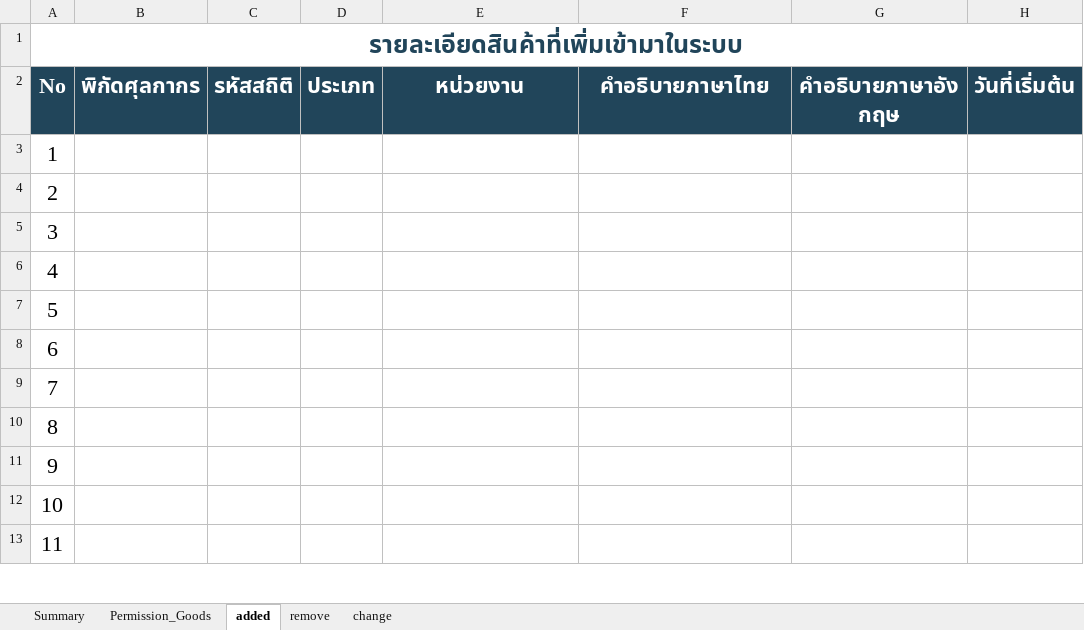
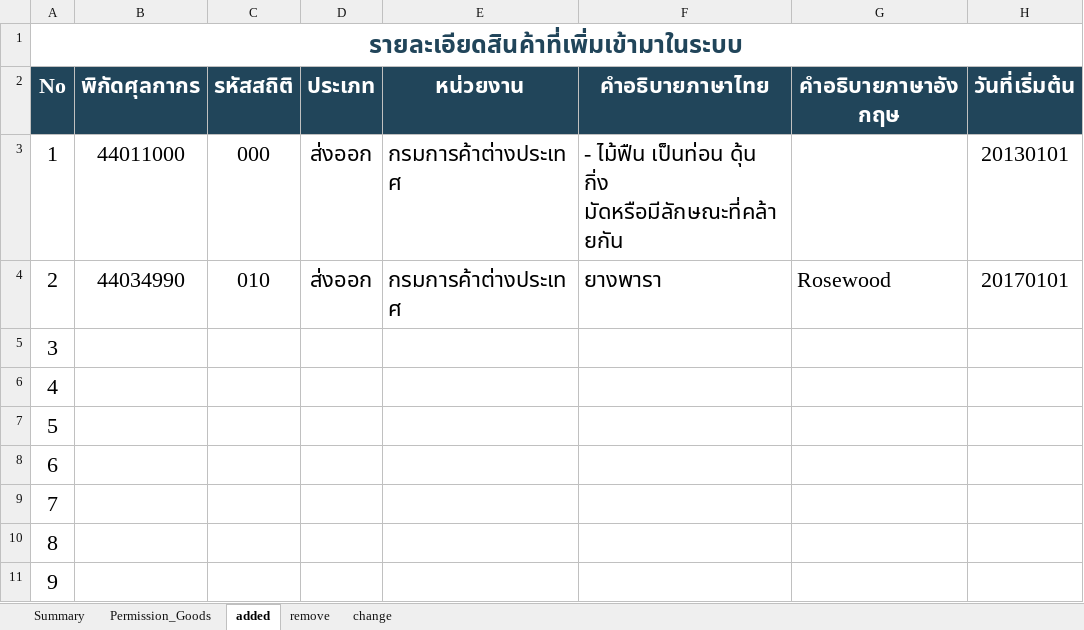
Before and after one commit to ecs-support/contents, an Excel workbook: reference/static/files/permission_goods.xlsx, sheet added, drawn as a sheet; only a part is shown; the shorter side is filled out with more unchanged rows; values as stored, in another font and other column widths than the file's, no borders; the diff names each change by its address in the sheet, - before the commit and + after, or states it on an @@ line.

```diff
--- a/reference/static/files/permission_goods.xlsx (sheet added)
+++ b/reference/static/files/permission_goods.xlsx (sheet added)
-B3 (พิกัดศุลกากร): (empty)
+B3 (พิกัดศุลกากร): 44011000
-C3 (รหัสสถิติ): (empty)
+C3 (รหัสสถิติ): 000
-D3:D4 (ประเภท): (empty)
+D3:D4 (ประเภท): ส่งออก
-E3:E4 (หน่วยงาน): (empty)
+E3:E4 (หน่วยงาน): กรมการค้าต่างประเทศ
-F3 (คำอธิบายภาษาไทย): (empty)
+F3 (คำอธิบายภาษาไทย): - ไม้ฟืน เป็นท่อน ดุ้น กิ่ง มัดหรือมีลักษณะที่คล้ายกัน
-H3 (วันที่เริ่มต้น): (empty)
+H3 (วันที่เริ่มต้น): 20130101
-B4 (พิกัดศุลกากร): (empty)
+B4 (พิกัดศุลกากร): 44034990
-C4 (รหัสสถิติ): (empty)
+C4 (รหัสสถิติ): 010
-F4 (คำอธิบายภาษาไทย): (empty)
+F4 (คำอธิบายภาษาไทย): ยางพารา
-G4 (คำอธิบายภาษาอังกฤษ): (empty)
+G4 (คำอธิบายภาษาอังกฤษ): Rosewood
-H4 (วันที่เริ่มต้น): (empty)
+H4 (วันที่เริ่มต้น): 20170101
```
Also changed, not shown: sheet Permission_Goods, sheet change, sheet remove, sheet Summary, formulas that keep their value, charts or pictures, 2 other files.
